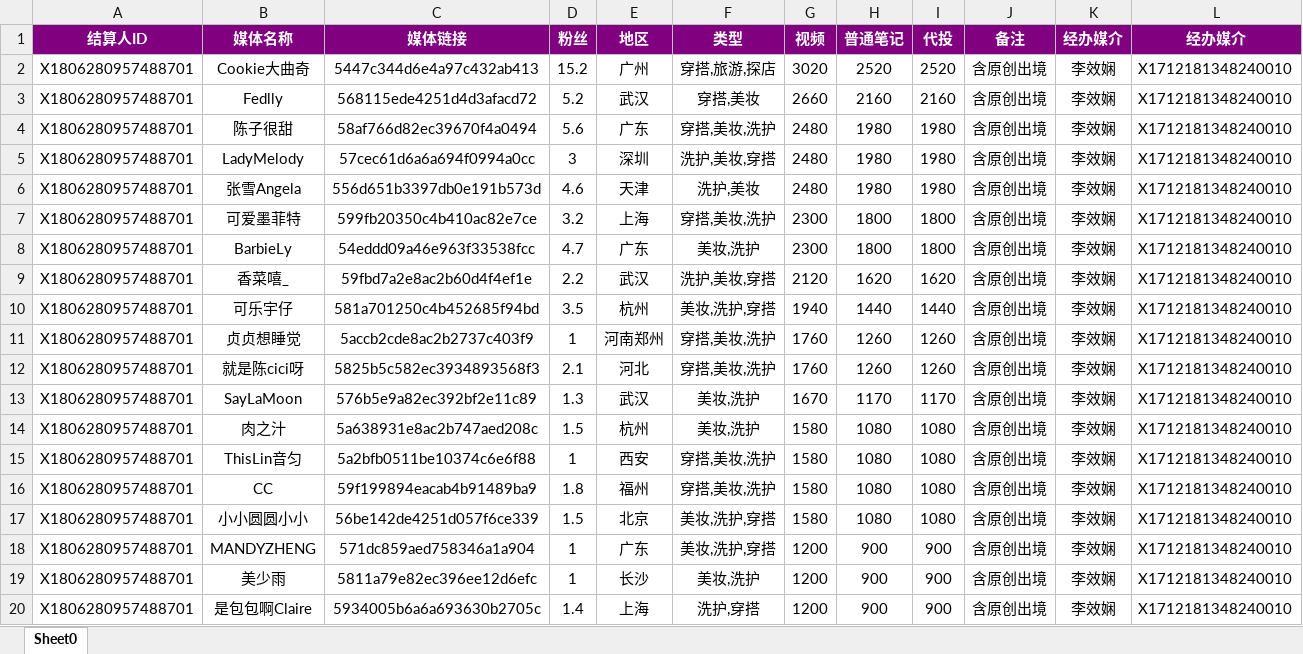
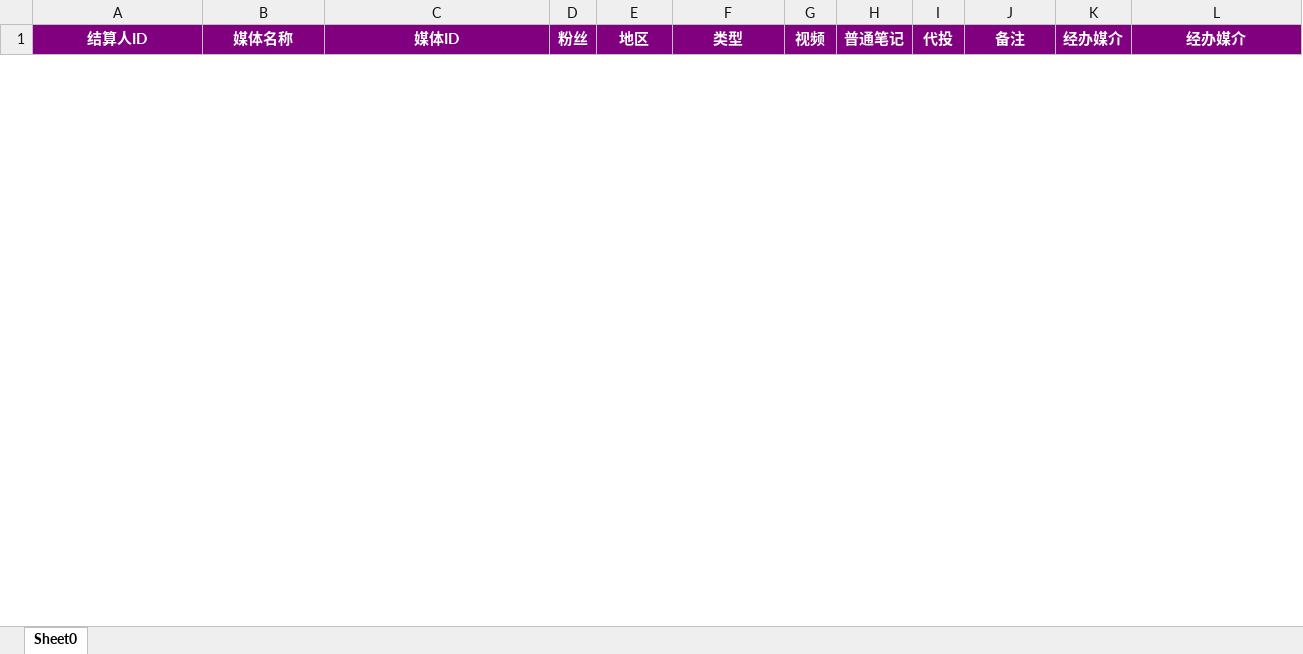
Before and after one commit to radtek/AdaSystem, an Excel workbook: Ada.Web/upload/redbook.xlsx, sheet Sheet0, drawn as a sheet; only a part is shown; values as stored, in another font and other column widths than the file's, no borders; removed rows and columns are numbered as before the commit, all else as after; the diff covers the shown part only; the diff names each change by its address in the sheet, - before the commit and + after, or states it on an @@ line.

```diff
--- a/Ada.Web/upload/redbook.xlsx (sheet Sheet0)
+++ b/Ada.Web/upload/redbook.xlsx (sheet Sheet0)
-C1: 媒体链接
+C1: 媒体ID
-row 2: X1806280957488701 | Cookie大曲奇 | 5447c344d6e4a97c432ab413 | 15.2 | 广州 | 穿搭,旅游,探店 | 3020 | 2520 | 2520 | 含原创出境 | 李效娴 | X1712181348240010
-row 3: X1806280957488701 | Fedlly | 568115ede4251d4d3afacd72 | 5.2 | 武汉 | 穿搭,美妆 | 2660 | 2160 | 2160 | 含原创出境 | 李效娴 | X1712181348240010
-row 4: X1806280957488701 | 陈子很甜 | 58af766d82ec39670f4a0494 | 5.6 | 广东 | 穿搭,美妆,洗护 | 2480 | 1980 | 1980 | 含原创出境 | 李效娴 | X1712181348240010
-row 5: X1806280957488701 | LadyMelody | 57cec61d6a6a694f0994a0cc | 3 | 深圳 | 洗护,美妆,穿搭 | 2480 | 1980 | 1980 | 含原创出境 | 李效娴 | X1712181348240010
-row 6: X1806280957488701 | 张雪Angela | 556d651b3397db0e191b573d | 4.6 | 天津 | 洗护,美妆 | 2480 | 1980 | 1980 | 含原创出境 | 李效娴 | X1712181348240010
-row 7: X1806280957488701 | 可爱墨菲特 | 599fb20350c4b410ac82e7ce | 3.2 | 上海 | 穿搭,美妆,洗护 | 2300 | 1800 | 1800 | 含原创出境 | 李效娴 | X1712181348240010
-row 8: X1806280957488701 | BarbieLy | 54eddd09a46e963f33538fcc | 4.7 | 广东 | 美妆,洗护 | 2300 | 1800 | 1800 | 含原创出境 | 李效娴 | X1712181348240010
-row 9: X1806280957488701 | 香菜嘻_ | 59fbd7a2e8ac2b60d4f4ef1e | 2.2 | 武汉 | 洗护,美妆,穿搭 | 2120 | 1620 | 1620 | 含原创出境 | 李效娴 | X1712181348240010
-row 10: X1806280957488701 | 可乐宇仔 | 581a701250c4b452685f94bd | 3.5 | 杭州 | 美妆,洗护,穿搭 | 1940 | 1440 | 1440 | 含原创出境 | 李效娴 | X1712181348240010
-row 11: X1806280957488701 | 贞贞想睡觉 | 5accb2cde8ac2b2737c403f9 | 1 | 河南郑州 | 穿搭,美妆,洗护 | 1760 | 1260 | 1260 | 含原创出境 | 李效娴 | X1712181348240010
-row 12: X1806280957488701 | 就是陈cici呀 | 5825b5c582ec3934893568f3 | 2.1 | 河北 | 穿搭,美妆,洗护 | 1760 | 1260 | 1260 | 含原创出境 | 李效娴 | X1712181348240010
-row 13: X1806280957488701 | SayLaMoon | 576b5e9a82ec392bf2e11c89 | 1.3 | 武汉 | 美妆,洗护 | 1670 | 1170 | 1170 | 含原创出境 | 李效娴 | X1712181348240010
-row 14: X1806280957488701 | 肉之汁 | 5a638931e8ac2b747aed208c | 1.5 | 杭州 | 美妆,洗护 | 1580 | 1080 | 1080 | 含原创出境 | 李效娴 | X1712181348240010
-row 15: X1806280957488701 | ThisLin音匀 | 5a2bfb0511be10374c6e6f88 | 1 | 西安 | 穿搭,美妆,洗护 | 1580 | 1080 | 1080 | 含原创出境 | 李效娴 | X1712181348240010
-row 16: X1806280957488701 | CC | 59f199894eacab4b91489ba9 | 1.8 | 福州 | 穿搭,美妆,洗护 | 1580 | 1080 | 1080 | 含原创出境 | 李效娴 | X1712181348240010
-row 17: X1806280957488701 | 小小圆圆小小 | 56be142de4251d057f6ce339 | 1.5 | 北京 | 美妆,洗护,穿搭 | 1580 | 1080 | 1080 | 含原创出境 | 李效娴 | X1712181348240010
-row 18: X1806280957488701 | MANDYZHENG | 571dc859aed758346a1a904 | 1 | 广东 | 美妆,洗护,穿搭 | 1200 | 900 | 900 | 含原创出境 | 李效娴 | X1712181348240010
-row 19: X1806280957488701 | 美少雨 | 5811a79e82ec396ee12d6efc | 1 | 长沙 | 美妆,洗护 | 1200 | 900 | 900 | 含原创出境 | 李效娴 | X1712181348240010
-row 20: X1806280957488701 | 是包包啊Claire | 5934005b6a6a693630b2705c | 1.4 | 上海 | 洗护,穿搭 | 1200 | 900 | 900 | 含原创出境 | 李效娴 | X1712181348240010
```
Also changed, not shown: 12 added rows and 16 removed rows elsewhere in this sheet, Ada.Web/upload/change.xlsx, Ada.Web/upload/taobao.xlsx, 48 other files.
